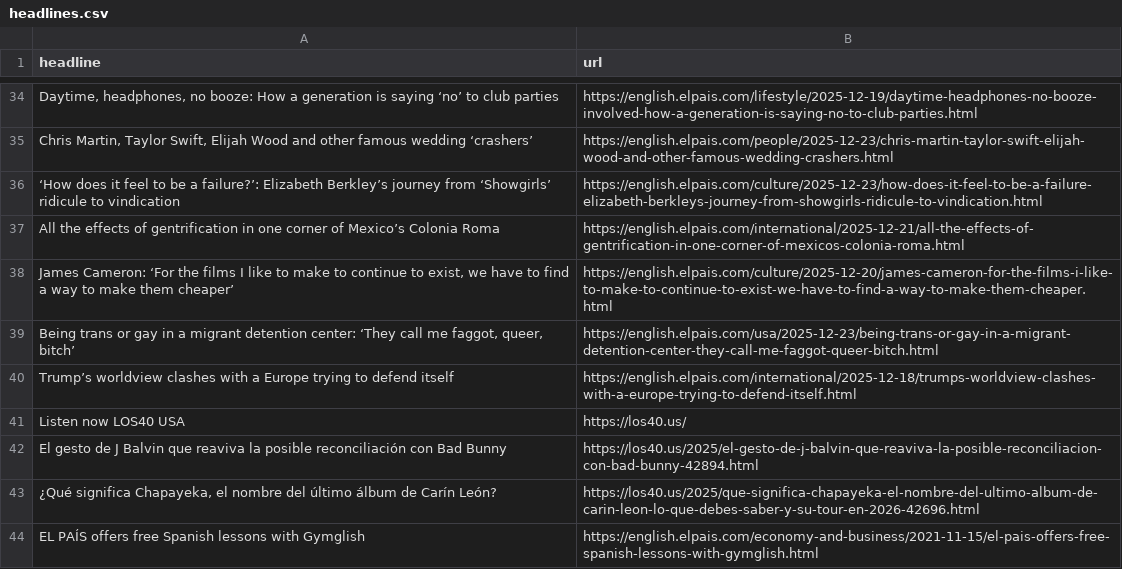
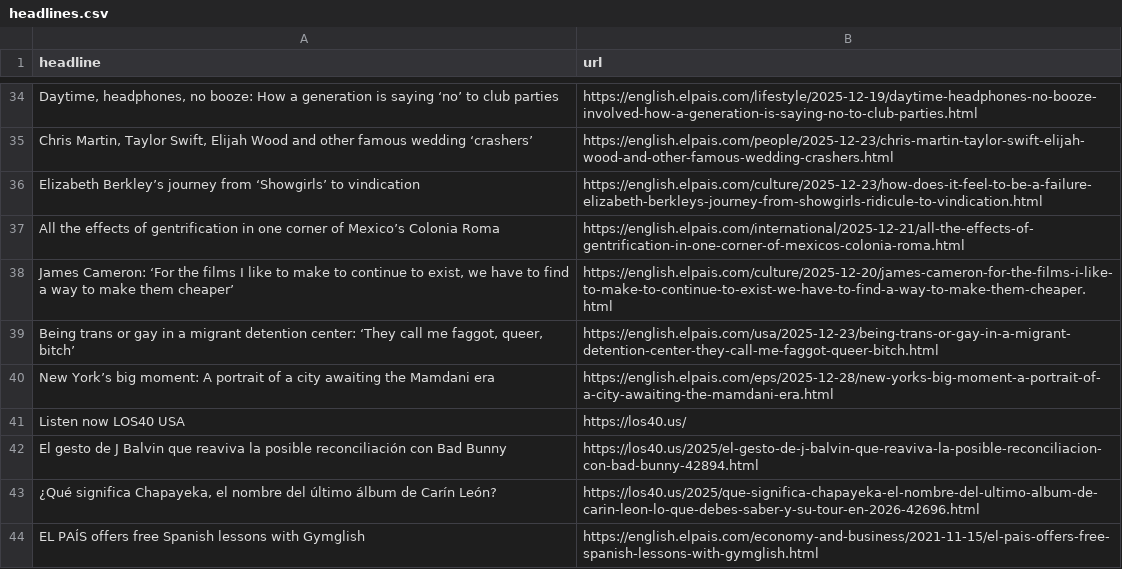
Before and after one commit to ElisabethLind/el_Pais_autoscraper, a CSV file: headlines.csv, drawn as a sheet; only a part is shown, gaps mark what is left out; removed rows and columns are numbered as before the commit, all else as after; the diff covers the shown part only; the diff names each change by its address in the sheet, - before the commit and + after, or states it on an @@ line.

```diff
--- a/headlines.csv
+++ b/headlines.csv
-A36 (headline): ‘How does it feel to be a failure?’: Elizabeth Berkley’s journey from ‘Showgirls’ ridicule to vindication
+A36 (headline): Elizabeth Berkley’s journey from ‘Showgirls’ to vindication
-row 40: Trump’s worldview clashes with a Europe trying to defend itself | https://english.elpais.com/international/2025-12-18/trumps-worldview-clashes-with-a-europe-trying-to-defend-itself.html
@@ row 2 moved to row 40: New York’s big moment: A portrait of a c… @@
```
Also changed, not shown: 12 added rows, 11 removed rows and 7 moved rows elsewhere in this file.
